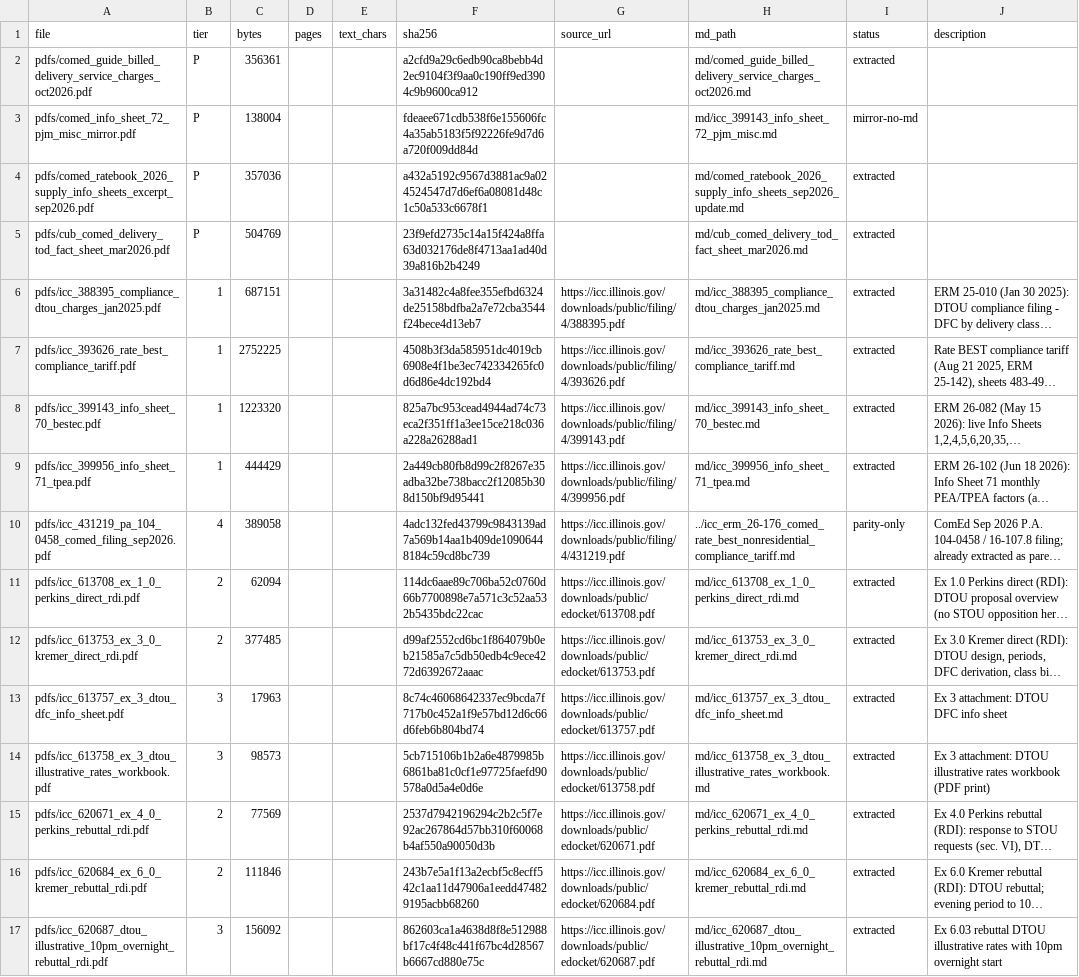
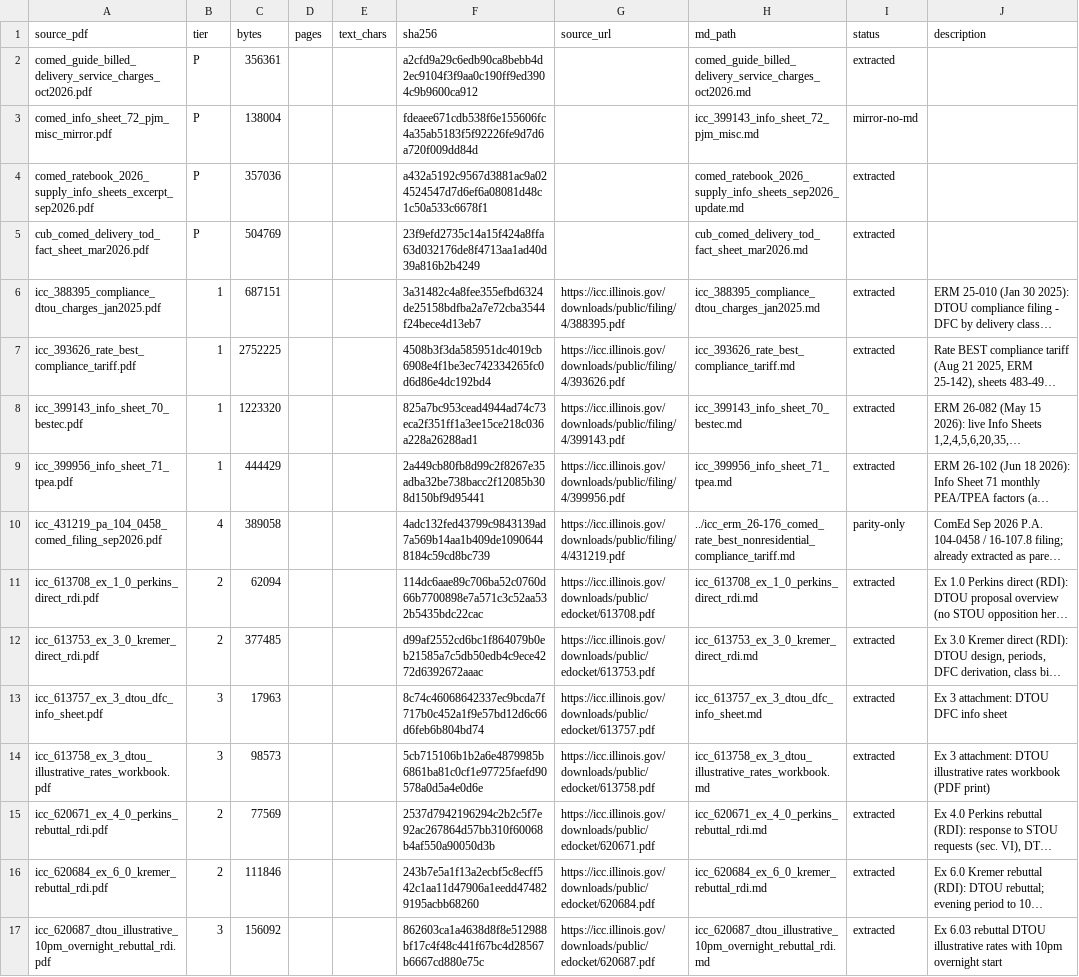
Before and after one commit to switchbox-data/reports2, a CSV file: context/sources/il_hp_rates/tou/comed/MANIFEST.csv, drawn as a sheet; only a part is shown; long unchanged cells end in …; the diff covers the shown part only; the diff names each change by its address in the sheet, - before the commit and + after, or states it on an @@ line.

```diff
--- a/context/sources/il_hp_rates/tou/comed/MANIFEST.csv
+++ b/context/sources/il_hp_rates/tou/comed/MANIFEST.csv
-A1: file
+A1: source_pdf
-A2 (source_pdf): pdfs/comed_guide_billed_delivery_service_charges_oct2026.pdf
+A2 (source_pdf): comed_guide_billed_delivery_service_charges_oct2026.pdf
-H2 (md_path): md/comed_guide_billed_delivery_service_charges_oct2026.md
+H2 (md_path): comed_guide_billed_delivery_service_charges_oct2026.md
-A3 (source_pdf): pdfs/comed_info_sheet_72_pjm_misc_mirror.pdf
+A3 (source_pdf): comed_info_sheet_72_pjm_misc_mirror.pdf
-H3 (md_path): md/icc_399143_info_sheet_72_pjm_misc.md
+H3 (md_path): icc_399143_info_sheet_72_pjm_misc.md
-A4 (source_pdf): pdfs/comed_ratebook_2026_supply_info_sheets_excerpt_sep2026.pdf
+A4 (source_pdf): comed_ratebook_2026_supply_info_sheets_excerpt_sep2026.pdf
-H4 (md_path): md/comed_ratebook_2026_supply_info_sheets_sep2026_update.md
+H4 (md_path): comed_ratebook_2026_supply_info_sheets_sep2026_update.md
-A5 (source_pdf): pdfs/cub_comed_delivery_tod_fact_sheet_mar2026.pdf
+A5 (source_pdf): cub_comed_delivery_tod_fact_sheet_mar2026.pdf
-H5 (md_path): md/cub_comed_delivery_tod_fact_sheet_mar2026.md
+H5 (md_path): cub_comed_delivery_tod_fact_sheet_mar2026.md
-A6 (source_pdf): pdfs/icc_388395_compliance_dtou_charges_jan2025.pdf
+A6 (source_pdf): icc_388395_compliance_dtou_charges_jan2025.pdf
-H6 (md_path): md/icc_388395_compliance_dtou_charges_jan2025.md
+H6 (md_path): icc_388395_compliance_dtou_charges_jan2025.md
-A7 (source_pdf): pdfs/icc_393626_rate_best_compliance_tariff.pdf
+A7 (source_pdf): icc_393626_rate_best_compliance_tariff.pdf
-H7 (md_path): md/icc_393626_rate_best_compliance_tariff.md
+H7 (md_path): icc_393626_rate_best_compliance_tariff.md
-A8 (source_pdf): pdfs/icc_399143_info_sheet_70_bestec.pdf
+A8 (source_pdf): icc_399143_info_sheet_70_bestec.pdf
-H8 (md_path): md/icc_399143_info_sheet_70_bestec.md
+H8 (md_path): icc_399143_info_sheet_70_bestec.md
-A9 (source_pdf): pdfs/icc_399956_info_sheet_71_tpea.pdf
+A9 (source_pdf): icc_399956_info_sheet_71_tpea.pdf
-H9 (md_path): md/icc_399956_info_sheet_71_tpea.md
+H9 (md_path): icc_399956_info_sheet_71_tpea.md
-A10 (source_pdf): pdfs/icc_431219_pa_104_0458_comed_filing_sep2026.pdf
+A10 (source_pdf): icc_431219_pa_104_0458_comed_filing_sep2026.pdf
-A11 (source_pdf): pdfs/icc_613708_ex_1_0_perkins_direct_rdi.pdf
+A11 (source_pdf): icc_613708_ex_1_0_perkins_direct_rdi.pdf
-H11 (md_path): md/icc_613708_ex_1_0_perkins_direct_rdi.md
+H11 (md_path): icc_613708_ex_1_0_perkins_direct_rdi.md
-A12 (source_pdf): pdfs/icc_613753_ex_3_0_kremer_direct_rdi.pdf
+A12 (source_pdf): icc_613753_ex_3_0_kremer_direct_rdi.pdf
-H12 (md_path): md/icc_613753_ex_3_0_kremer_direct_rdi.md
+H12 (md_path): icc_613753_ex_3_0_kremer_direct_rdi.md
-A13 (source_pdf): pdfs/icc_613757_ex_3_dtou_dfc_info_sheet.pdf
+A13 (source_pdf): icc_613757_ex_3_dtou_dfc_info_sheet.pdf
-H13 (md_path): md/icc_613757_ex_3_dtou_dfc_info_sheet.md
+H13 (md_path): icc_613757_ex_3_dtou_dfc_info_sheet.md
-A14 (source_pdf): pdfs/icc_613758_ex_3_dtou_illustrative_rates_workbook.pdf
+A14 (source_pdf): icc_613758_ex_3_dtou_illustrative_rates_workbook.pdf
-H14 (md_path): md/icc_613758_ex_3_dtou_illustrative_rates_workbook.md
+H14 (md_path): icc_613758_ex_3_dtou_illustrative_rates_workbook.md
-A15 (source_pdf): pdfs/icc_620671_ex_4_0_perkins_rebuttal_rdi.pdf
+A15 (source_pdf): icc_620671_ex_4_0_perkins_rebuttal_rdi.pdf
-H15 (md_path): md/icc_620671_ex_4_0_perkins_rebuttal_rdi.md
+H15 (md_path): icc_620671_ex_4_0_perkins_rebuttal_rdi.md
-A16 (source_pdf): pdfs/icc_620684_ex_6_0_kremer_rebuttal_rdi.pdf
+A16 (source_pdf): icc_620684_ex_6_0_kremer_rebuttal_rdi.pdf
-H16 (md_path): md/icc_620684_ex_6_0_kremer_rebuttal_rdi.md
+H16 (md_path): icc_620684_ex_6_0_kremer_rebuttal_rdi.md
-A17 (source_pdf): pdfs/icc_620687_dtou_illustrative_10pm_overnight_rebuttal_rdi.pdf
+A17 (source_pdf): icc_620687_dtou_illustrative_10pm_overnight_rebuttal_rdi.pdf
-H17 (md_path): md/icc_620687_dtou_illustrative_10pm_overnight_rebuttal_rdi.md
+H17 (md_path): icc_620687_dtou_illustrative_10pm_overnight_rebuttal_rdi.md
```
Also changed, not shown: 36 edited cells elsewhere in this file, 54 other files.
